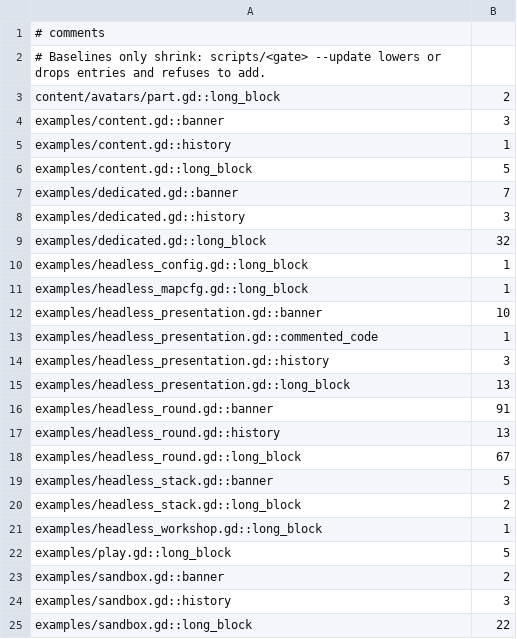
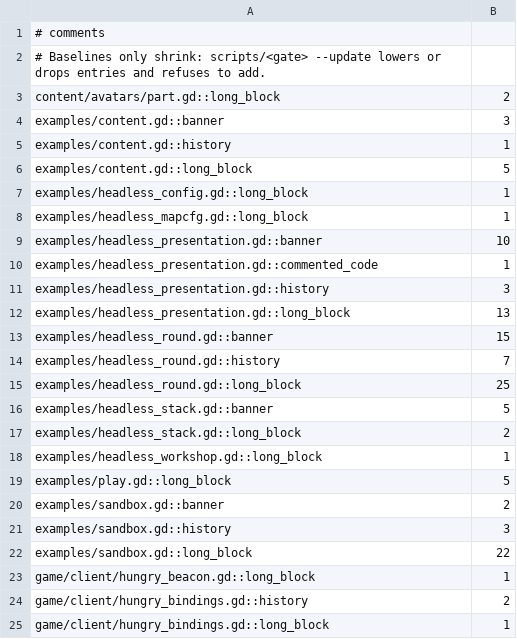
Before and after one commit to zees-games/game-hungario, a TSV file: ci/efficiency/comments.tsv, drawn as a sheet; only a part is shown; the shorter side is filled out with more unchanged rows.

```diff
--- a/ci/efficiency/comments.tsv
+++ b/ci/efficiency/comments.tsv
@@ -6,5 +6,2 @@ examples/content.gd::history	1
 examples/content.gd::long_block	5
-examples/dedicated.gd::banner	7
-examples/dedicated.gd::history	3
-examples/dedicated.gd::long_block	32
 examples/headless_config.gd::long_block	1
@@ -15,5 +12,5 @@ examples/headless_presentation.gd::history	3
 examples/headless_presentation.gd::long_block	13
-examples/headless_round.gd::banner	91
-examples/headless_round.gd::history	13
-examples/headless_round.gd::long_block	67
+examples/headless_round.gd::banner	15
+examples/headless_round.gd::history	7
+examples/headless_round.gd::long_block	25
 examples/headless_stack.gd::banner	5
```
Also changed, not shown: ci/efficiency/size.tsv, 20 other files.
